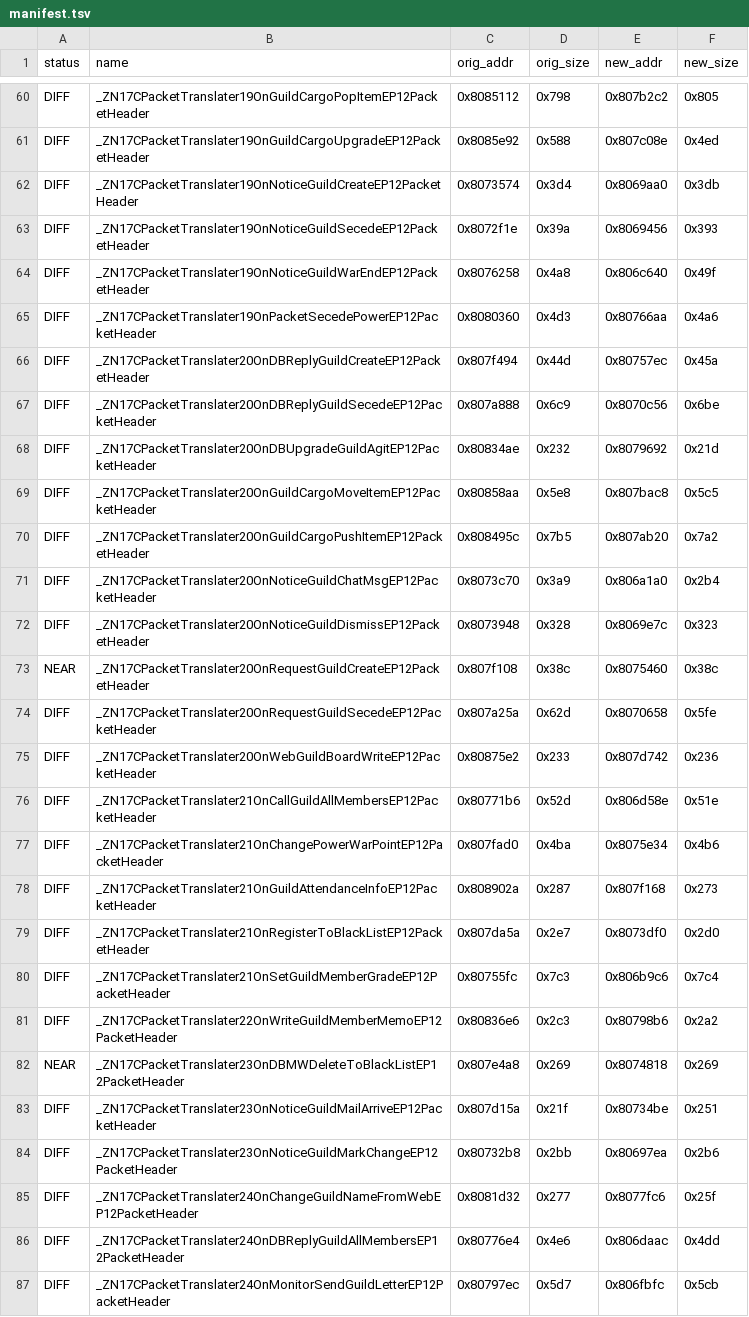
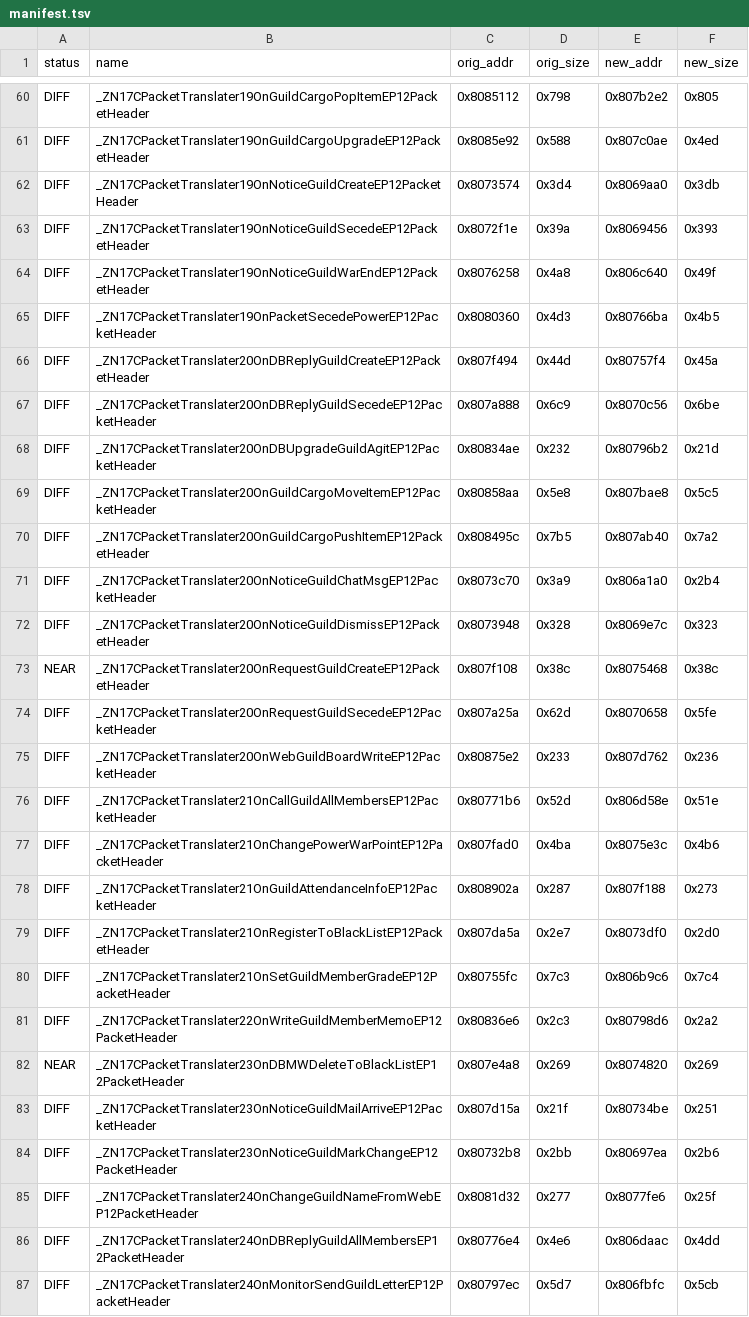
Before and after one commit to LoyieKing/dnf_workspace, a TSV file: dnf_decompile/function_reports/guild/manifest.tsv, drawn as a sheet; only a part is shown, gaps mark what is left out; the diff covers the shown part only; the diff names each change by its address in the sheet, - before the commit and + after, or states it on an @@ line.

Commit message:
guild: PT-B3 B 类——__FUNCTION__ 日志名×7、Join/SecedePower packetSize×8、RequestBlackList m_count 预清零

```diff
--- a/dnf_decompile/function_reports/guild/manifest.tsv
+++ b/dnf_decompile/function_reports/guild/manifest.tsv
-E60 (new_addr): 0x807b2c2
+E60 (new_addr): 0x807b2e2
-E61 (new_addr): 0x807c08e
+E61 (new_addr): 0x807c0ae
-E65 (new_addr): 0x80766aa
+E65 (new_addr): 0x80766ba
-F65 (new_size): 0x4a6
+F65 (new_size): 0x4b5
-E66 (new_addr): 0x80757ec
+E66 (new_addr): 0x80757f4
-E68 (new_addr): 0x8079692
+E68 (new_addr): 0x80796b2
-E69 (new_addr): 0x807bac8
+E69 (new_addr): 0x807bae8
-E70 (new_addr): 0x807ab20
+E70 (new_addr): 0x807ab40
-E73 (new_addr): 0x8075460
+E73 (new_addr): 0x8075468
-E75 (new_addr): 0x807d742
+E75 (new_addr): 0x807d762
-E77 (new_addr): 0x8075e34
+E77 (new_addr): 0x8075e3c
-E78 (new_addr): 0x807f168
+E78 (new_addr): 0x807f188
-E81 (new_addr): 0x80798b6
+E81 (new_addr): 0x80798d6
-E82 (new_addr): 0x8074818
+E82 (new_addr): 0x8074820
-E85 (new_addr): 0x8077fc6
+E85 (new_addr): 0x8077fe6
```
Also changed, not shown: 57 edited cells elsewhere in this file, 13 other files.
